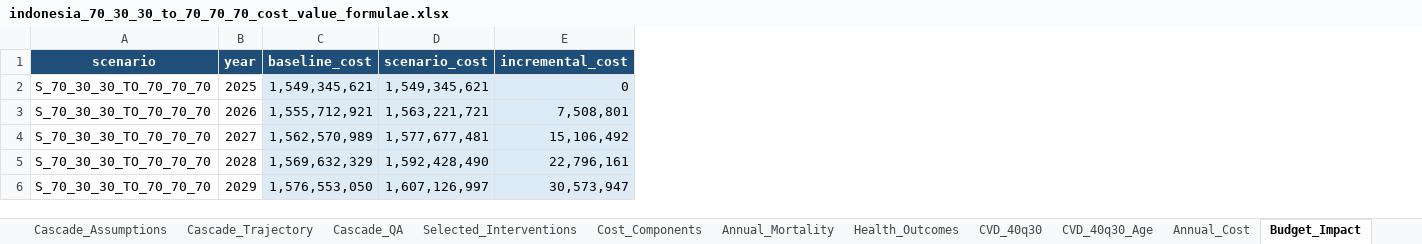
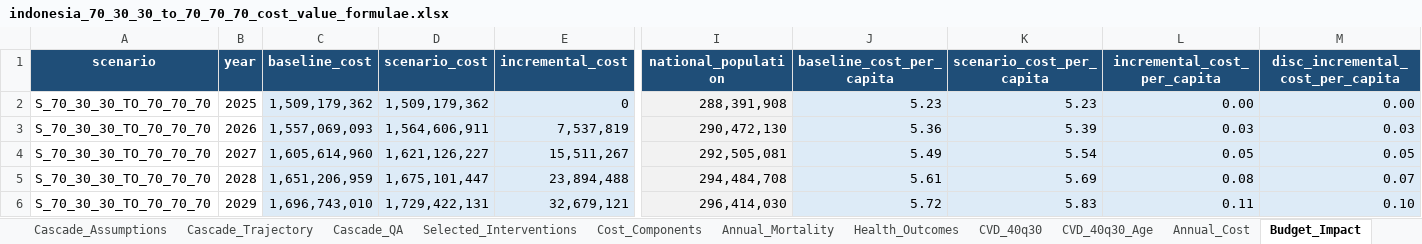
Before and after one commit to Disease-Control-Priorities/uw-wb-indonesia-ncd, an Excel workbook: output/70_30_30_to_70_70_70/indonesia_70_30_30_to_70_70_70_cost_value_formulae.xlsx, sheet Budget_Impact, drawn as a sheet; only a part is shown, gaps mark what is left out; values as stored, in another font and other column widths than the file's, no borders; the diff covers the shown part only; the diff names each change by its address in the sheet, - before the commit and + after, or states it on an @@ line.

```diff
--- a/output/70_30_30_to_70_70_70/indonesia_70_30_30_to_70_70_70_cost_value_formulae.xlsx (sheet Budget_Impact)
+++ b/output/70_30_30_to_70_70_70/indonesia_70_30_30_to_70_70_70_cost_value_formulae.xlsx (sheet Budget_Impact)
+column I (national_population), rows 2-6: 288,391,908 | 290,472,130 | 292,505,081 | 294,484,708 | 296,414,030
+column J (baseline_cost_per_capita), rows 2-6: 5.23 | 5.36 | 5.49 | 5.61 | 5.72
+column K (scenario_cost_per_capita), rows 2-6: 5.23 | 5.39 | 5.54 | 5.69 | 5.83
+column L (incremental_cost_per_capita), rows 2-6: 0.00 | 0.03 | 0.05 | 0.08 | 0.11
+column M (disc_incremental_cost_per_capita), rows 2-6: 0.00 | 0.03 | 0.05 | 0.07 | 0.10
-C2 (baseline_cost): 1,549,345,621
+C2 (baseline_cost): 1,509,179,362
-D2 (scenario_cost): 1,549,345,621
+D2 (scenario_cost): 1,509,179,362
-C3 (baseline_cost): 1,555,712,921
+C3 (baseline_cost): 1,557,069,093
-D3 (scenario_cost): 1,563,221,721
+D3 (scenario_cost): 1,564,606,911
-E3 (incremental_cost): 7,508,801
+E3 (incremental_cost): 7,537,819
-C4 (baseline_cost): 1,562,570,989
+C4 (baseline_cost): 1,605,614,960
-D4 (scenario_cost): 1,577,677,481
+D4 (scenario_cost): 1,621,126,227
-E4 (incremental_cost): 15,106,492
+E4 (incremental_cost): 15,511,267
-C5 (baseline_cost): 1,569,632,329
+C5 (baseline_cost): 1,651,206,959
-D5 (scenario_cost): 1,592,428,490
+D5 (scenario_cost): 1,675,101,447
-E5 (incremental_cost): 22,796,161
+E5 (incremental_cost): 23,894,488
-C6 (baseline_cost): 1,576,553,050
+C6 (baseline_cost): 1,696,743,010
-D6 (scenario_cost): 1,607,126,997
+D6 (scenario_cost): 1,729,422,131
-E6 (incremental_cost): 30,573,947
+E6 (incremental_cost): 32,679,121
```
Also changed, not shown: 138 edited cells elsewhere in this sheet, sheet CVD_40q30_Age, sheet Annual_Mortality, sheet Annual_Cost, sheet Health_Outcomes, sheet Economic_Value, sheet CVD_40q30, 6 more sheets, data/indonesia_model_inputs.xlsx, 46 other files.
